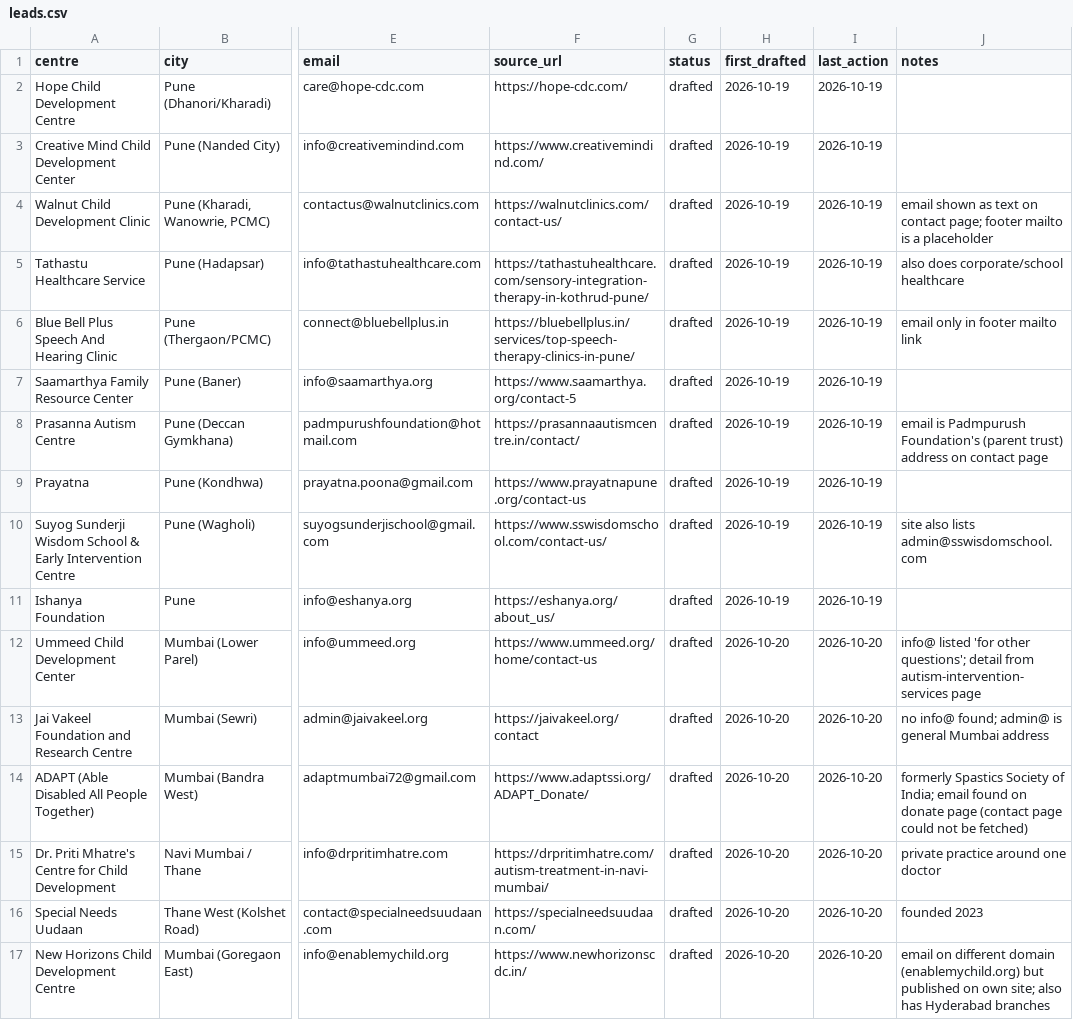
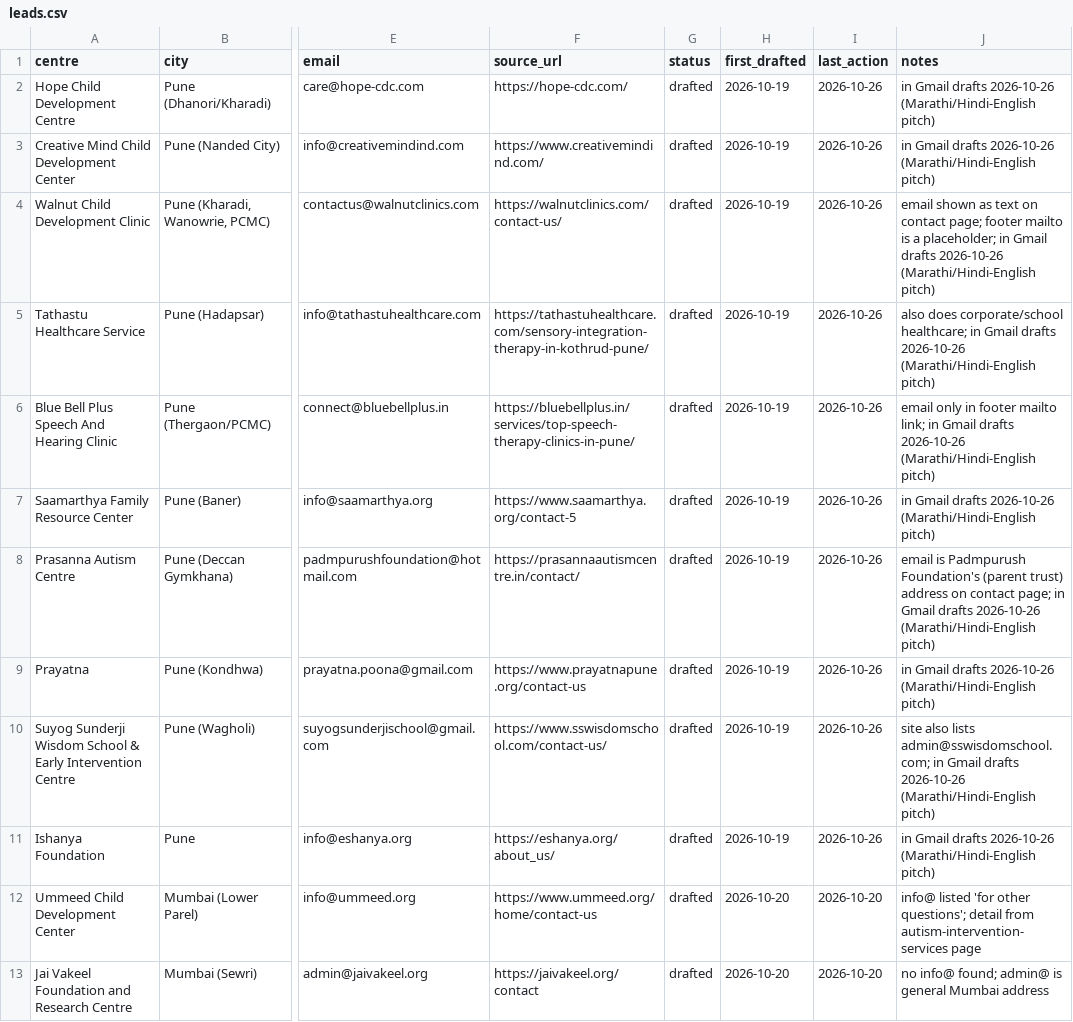
Before and after one commit to visualschedulesofficial-gif/visualschedules, a CSV file: marketing/leads.csv, drawn as a sheet; only a part is shown, gaps mark what is left out; the shorter side is filled out with more unchanged rows; the diff names each change by its address in the sheet, - before the commit and + after, or states it on an @@ line.

```diff
--- a/marketing/leads.csv
+++ b/marketing/leads.csv
-I2:I11 (last_action): 2026-10-19
+I2:I11 (last_action): 2026-10-26
-J2:J3 (notes): (empty)
+J2:J3 (notes): in Gmail drafts 2026-10-26 (Marathi/Hindi-English pitch)
-J4 (notes): …is a placeholder
+J4 (notes): …is a placeholder; in Gmail drafts 2026-10-26 (Marathi/Hindi-English pitch)
-J5 (notes): …does corporate/school healthcare
+J5 (notes): …does corporate/school healthcare; in Gmail drafts 2026-10-26 (Marathi/Hindi-English pitch)
-J6 (notes): …footer mailto link
+J6 (notes): …footer mailto link; in Gmail drafts 2026-10-26 (Marathi/Hindi-English pitch)
-J7 (notes): (empty)
+J7 (notes): in Gmail drafts 2026-10-26 (Marathi/Hindi-English pitch)
-J8 (notes): …on contact page
+J8 (notes): …on contact page; in Gmail drafts 2026-10-26 (Marathi/Hindi-English pitch)
-J9 (notes): (empty)
+J9 (notes): in Gmail drafts 2026-10-26 (Marathi/Hindi-English pitch)
-J10 (notes): …also lists admin@sswisdomschool.com
+J10 (notes): …also lists admin@sswisdomschool.com; in Gmail drafts 2026-10-26 (Marathi/Hindi-English pitch)
-J11 (notes): (empty)
+J11 (notes): in Gmail drafts 2026-10-26 (Marathi/Hindi-English pitch)
```
Also changed, not shown: 1 other file.
